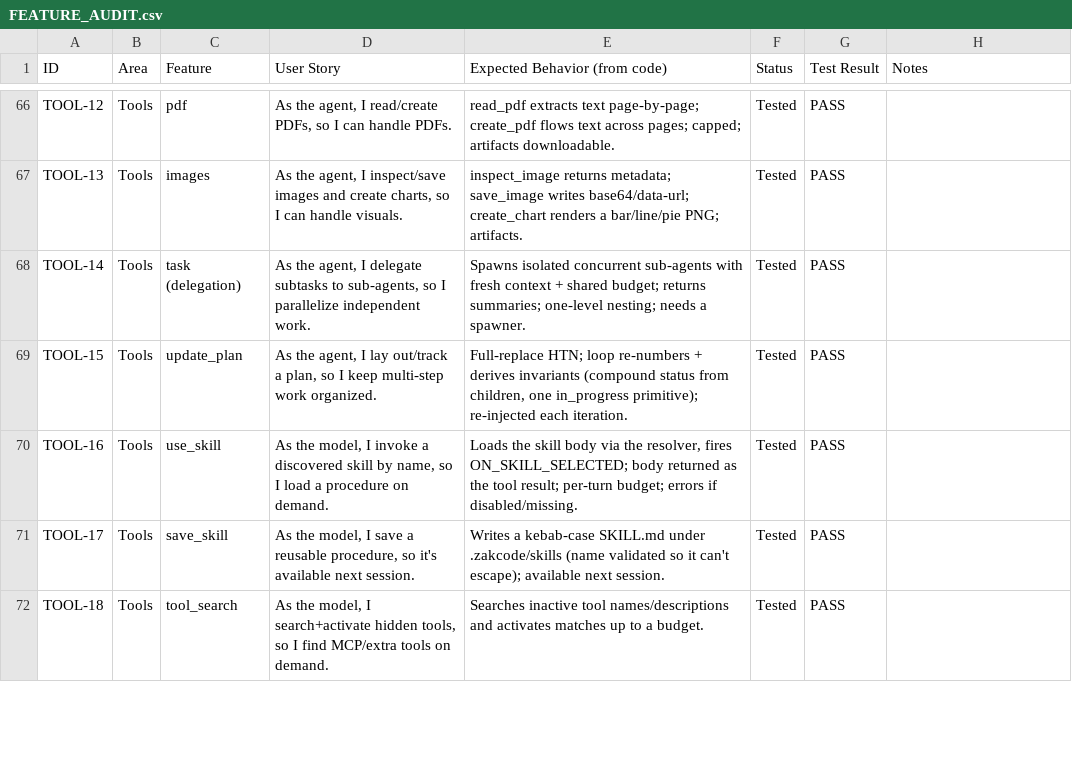
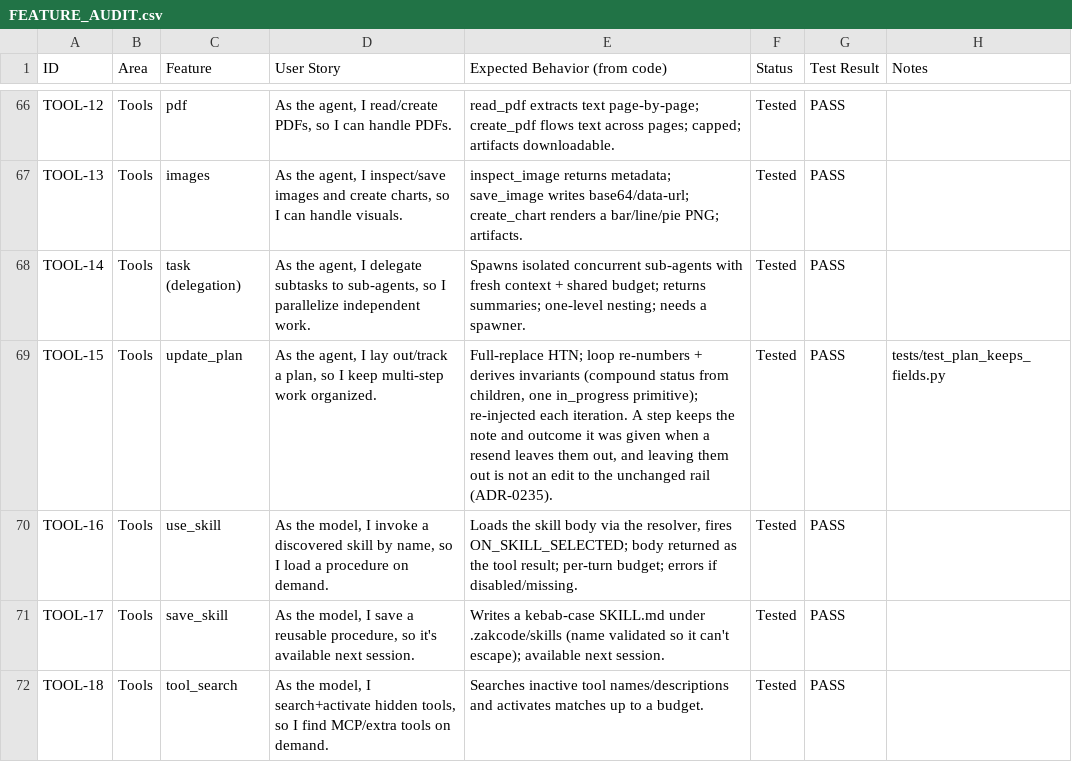
Before and after one commit to zkysar1/Zak-Code, a CSV file: docs/FEATURE_AUDIT.csv, drawn as a sheet; only a part is shown, gaps mark what is left out.

```diff
--- a/docs/FEATURE_AUDIT.csv
+++ b/docs/FEATURE_AUDIT.csv
@@ -68,3 +68,3 @@ TOOL-13,Tools,images,"As the agent, I inspect/save images and create charts, so
 TOOL-14,Tools,task (delegation),"As the agent, I delegate subtasks to sub-agents, so I parallelize independent work.",Spawns isolated concurrent sub-agents with fresh context + shared budget; returns summaries; one-level nesting; needs a spawner.,Tested,PASS,
-TOOL-15,Tools,update_plan,"As the agent, I lay out/track a plan, so I keep multi-step work organized.","Full-replace HTN; loop re-numbers + derives invariants (compound status from children, one in_progress primitive); re-injected each iteration.",Tested,PASS,
+TOOL-15,Tools,update_plan,"As the agent, I lay out/track a plan, so I keep multi-step work organized.","Full-replace HTN; loop re-numbers + derives invariants (compound status from children, one in_progress primitive); re-injected each iteration. A step keeps the note and outcome it was given when a resend leaves them out, and leaving them out is not an edit to the unchanged rail (ADR-0235).",Tested,PASS,tests/test_plan_keeps_fields.py
 TOOL-16,Tools,use_skill,"As the model, I invoke a discovered skill by name, so I load a procedure on demand.","Loads the skill body via the resolver, fires ON_SKILL_SELECTED; body returned as the tool result; per-turn budget; errors if disabled/missing.",Tested,PASS,
```
Also changed, not shown: 5 other files.
